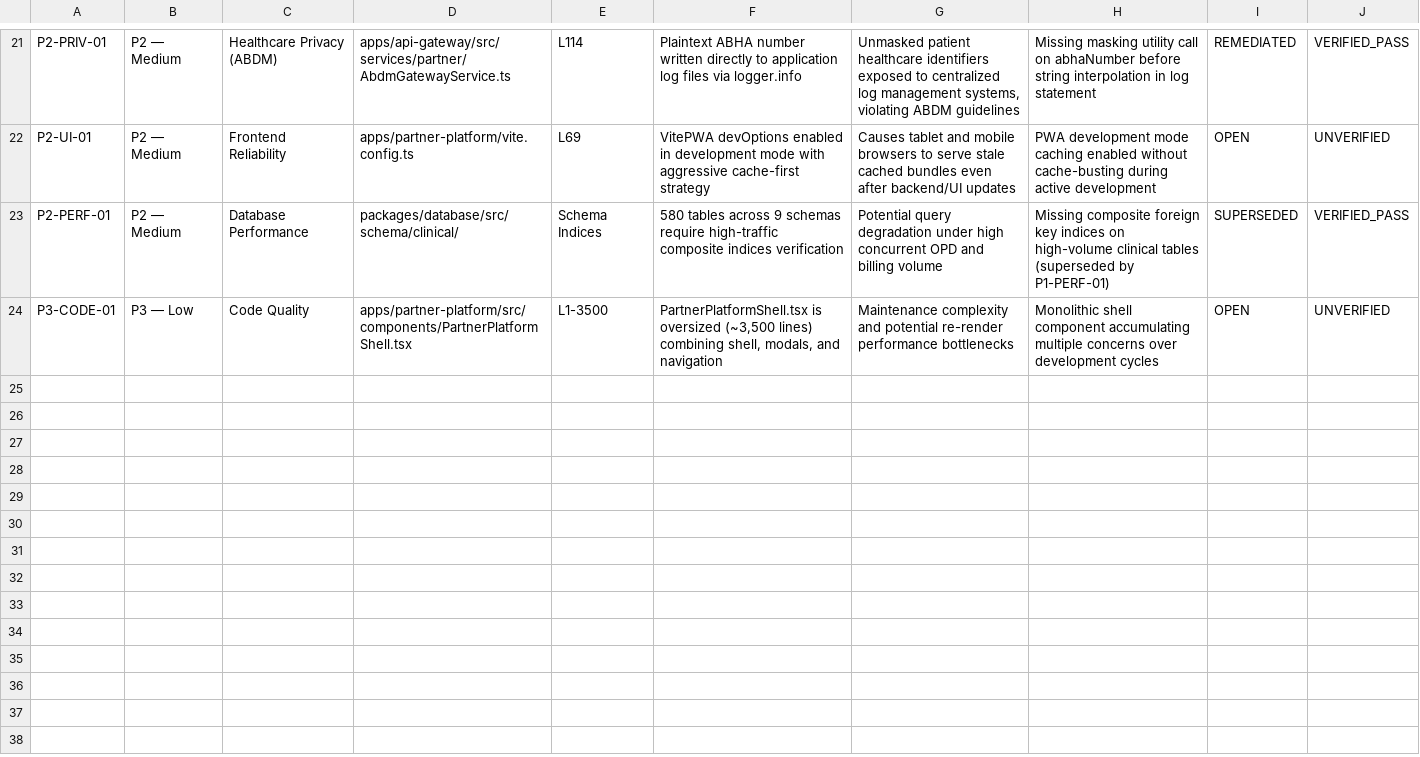
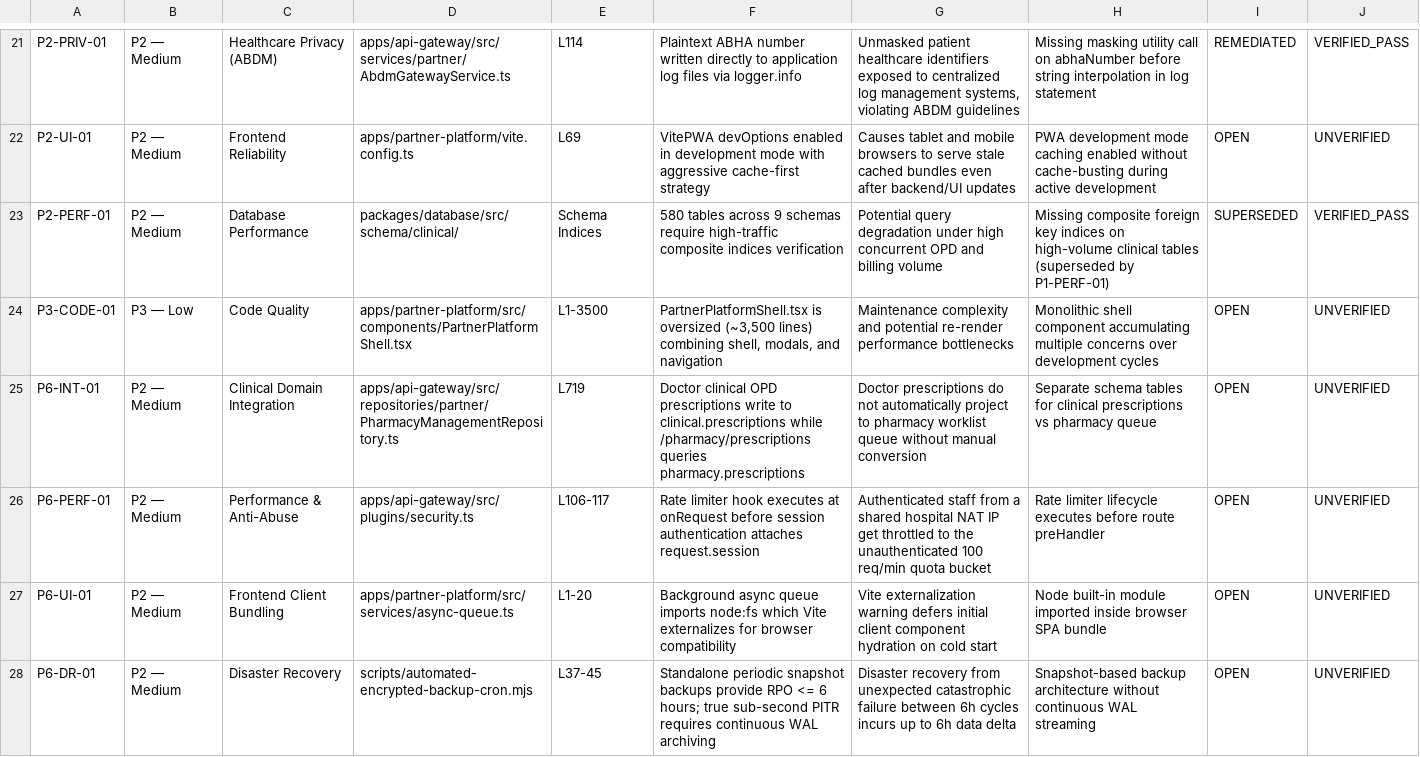
Before and after one commit to ewanbabu36-cell/doc-search, a CSV file: DOCSEARCH_MASTER_DEFECT_REGISTER.csv, drawn as a sheet; only a part is shown, gaps mark what is left out; the diff names each change by its address in the sheet, - before the commit and + after, or states it on an @@ line.

```diff
--- a/DOCSEARCH_MASTER_DEFECT_REGISTER.csv
+++ b/DOCSEARCH_MASTER_DEFECT_REGISTER.csv
+row 25: P6-INT-01 | P2 — Medium | Clinical Domain Integration | apps/api-gateway/src/repositories/partner/PharmacyManagementRepository.ts | L719 | Doctor clinical OPD prescriptions write to clinical.prescriptions while /pharmacy/prescriptions queries pharmacy.prescriptions | Doctor prescriptions do not automatically project to pharmacy worklist queue without manual conversion | Separate schema tables for clinical prescriptions vs pharmacy queue | OPEN | UNVERIFIED
+row 26: P6-PERF-01 | P2 — Medium | Performance & Anti-Abuse | apps/api-gateway/src/plugins/security.ts | L106-117 | Rate limiter hook executes at onRequest before session authentication attaches request.session | Authenticated staff from a shared hospital NAT IP get throttled to the unauthenticated 100 req/min quota bucket | Rate limiter lifecycle executes before route preHandler | OPEN | UNVERIFIED
+row 27: P6-UI-01 | P2 — Medium | Frontend Client Bundling | apps/partner-platform/src/services/async-queue.ts | L1-20 | Background async queue imports node:fs which Vite externalizes for browser compatibility | Vite externalization warning defers initial client component hydration on cold start | Node built-in module imported inside browser SPA bundle | OPEN | UNVERIFIED
+row 28: P6-DR-01 | P2 — Medium | Disaster Recovery | scripts/automated-encrypted-backup-cron.mjs | L37-45 | Standalone periodic snapshot backups provide RPO <= 6 hours; true sub-second PITR requires continuous WAL archiving | Disaster recovery from unexpected catastrophic failure between 6h cycles incurs up to 6h data delta | Snapshot-based backup architecture without continuous WAL streaming | OPEN | UNVERIFIED
```
Also changed, not shown: 11 other files.
